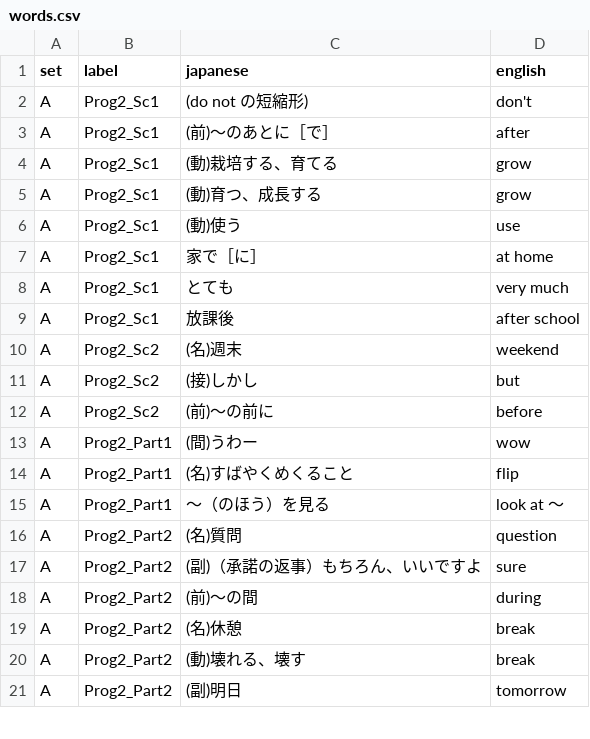
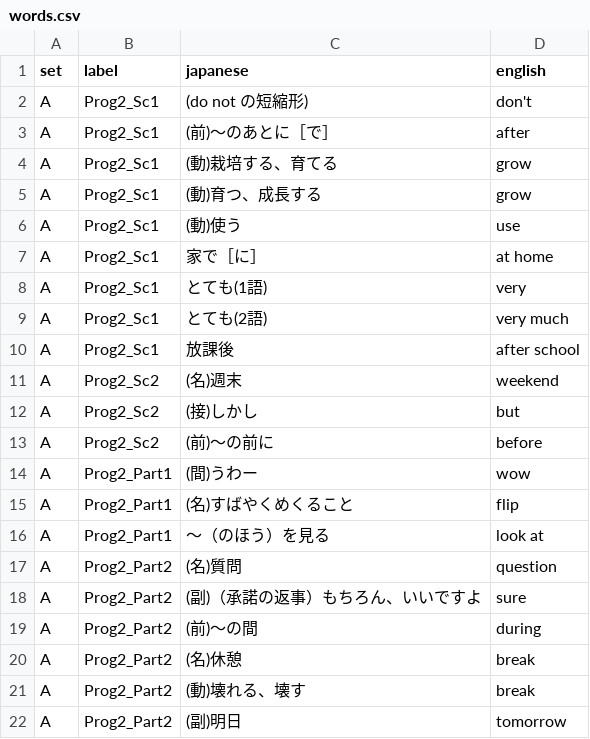
Before and after one commit to Uemura17chu/Tango-test, a CSV file: words.csv, drawn as a sheet; only a part is shown; addresses are those after the commit; the diff names each change by its address in the sheet, - before the commit and + after, or states it on an @@ line.

Commit message:
Add files via upload

```diff
--- a/words.csv
+++ b/words.csv
+row 8: A | Prog2_Sc1 | とても(1語) | very
-C9 (japanese): とても
+C9 (japanese): とても(2語)
-D16 (english): look at ～
+D16 (english): look at
```
